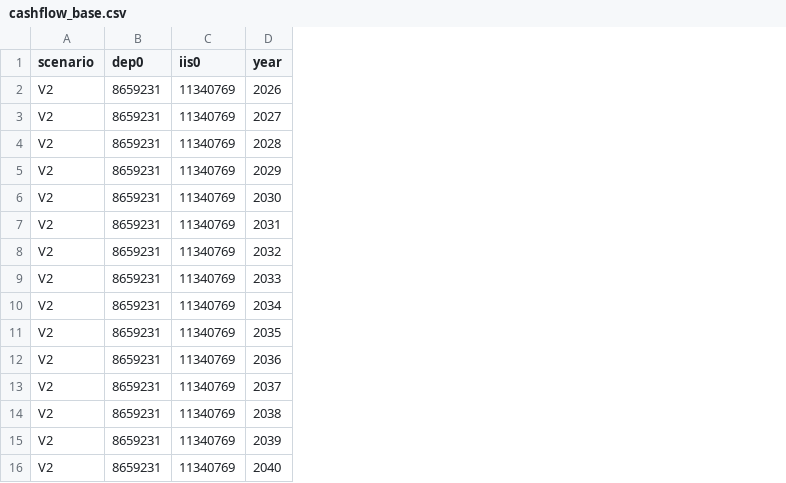
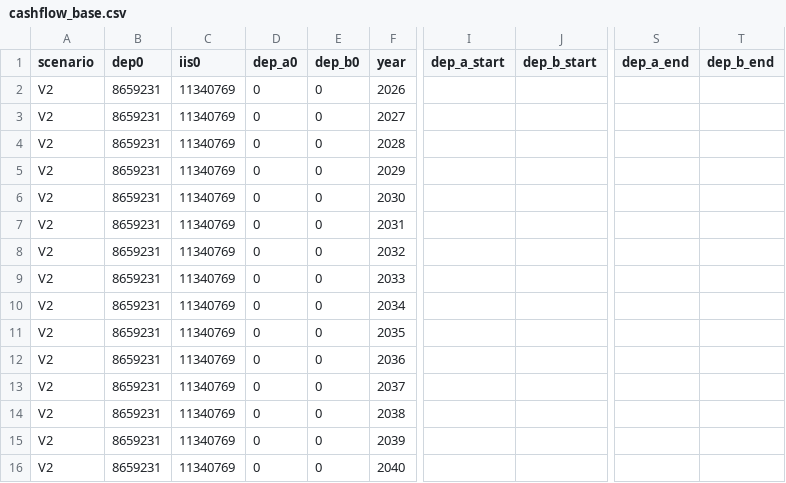
Before and after one commit to kbzdox/MozgaTrust, a CSV file: data/cashflow_base.csv, drawn as a sheet; only a part is shown, gaps mark what is left out; the diff names each change by its address in the sheet, - before the commit and + after, or states it on an @@ line.

```diff
--- a/data/cashflow_base.csv
+++ b/data/cashflow_base.csv
+column D (dep_a0), rows 2-16: all 0
+column E (dep_b0), rows 2-16: all 0
+column I (dep_a_start), empty
+column J (dep_b_start), empty
+column S (dep_a_end), empty
+column T (dep_b_end), empty
```
Also changed, not shown: data/cashflow_hold.csv, data/cashflow_v1_rent_now.csv, 18 other files.
